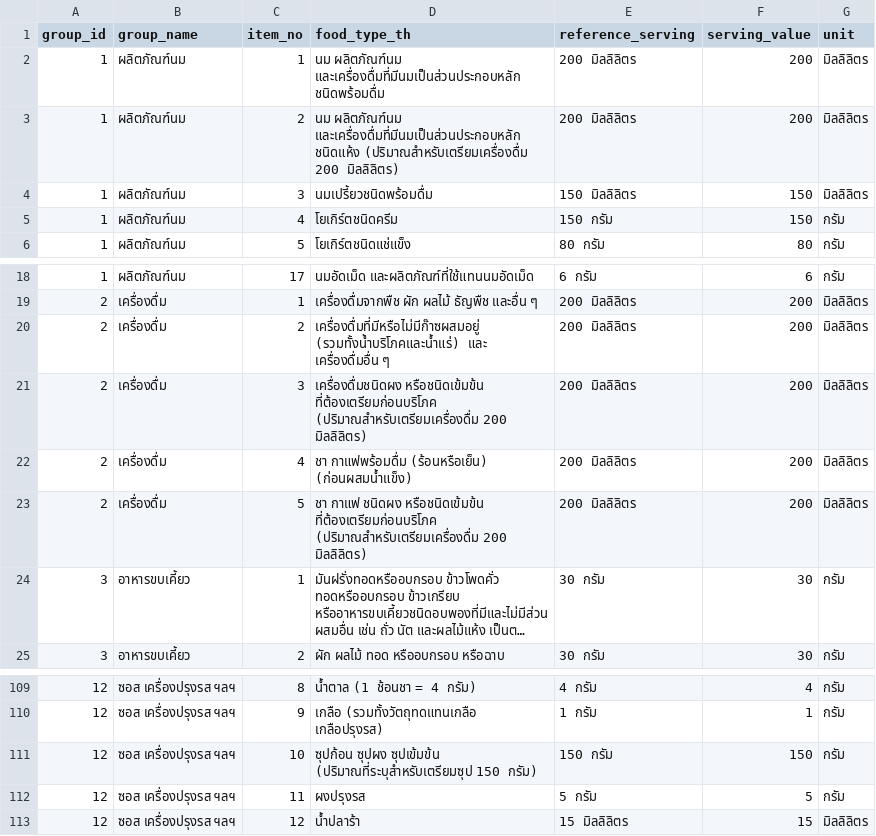
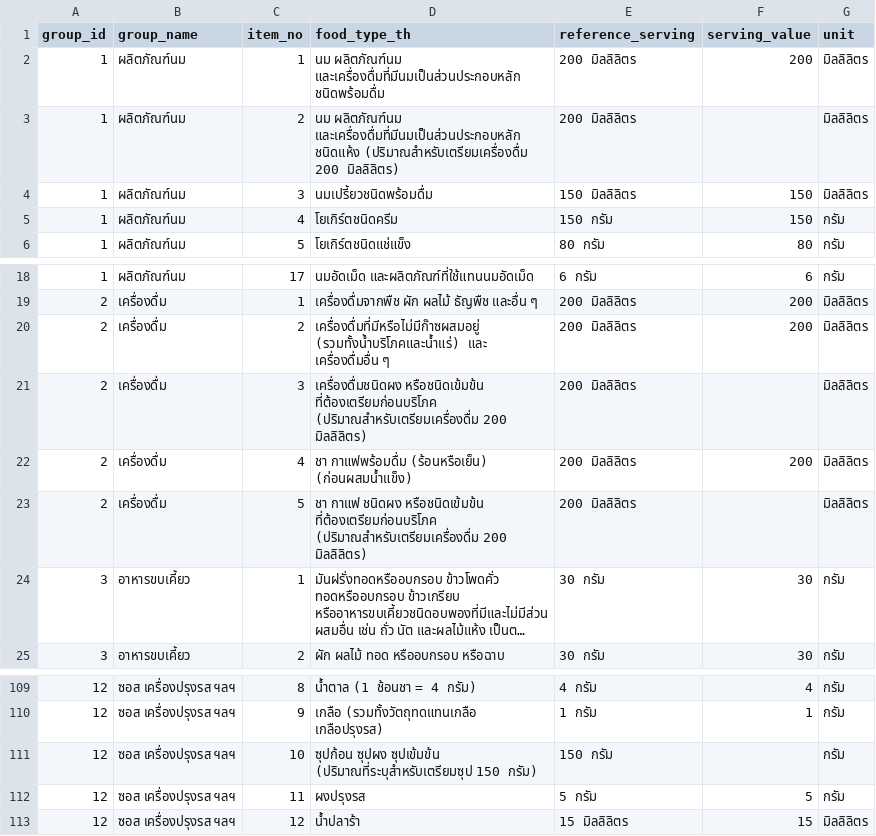
Before and after one commit to ChayaninSri/ChalakSure, a CSV file: serve_size_database.csv, drawn as a sheet; only a part is shown, gaps mark what is left out; long unchanged cells end in …; the diff names each change by its address in the sheet, - before the commit and + after, or states it on an @@ line.

```diff
--- a/serve_size_database.csv
+++ b/serve_size_database.csv
-F3 (serving_value): 200
+F3 (serving_value): (empty)
-F21 (serving_value): 200
+F21 (serving_value): (empty)
-F23 (serving_value): 200
+F23 (serving_value): (empty)
-F111 (serving_value): 150
+F111 (serving_value): (empty)
```
Also changed, not shown: 2 other files.
